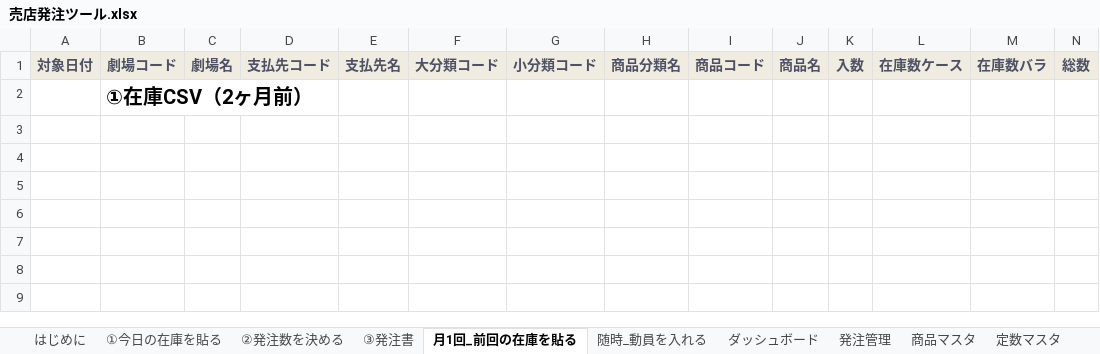
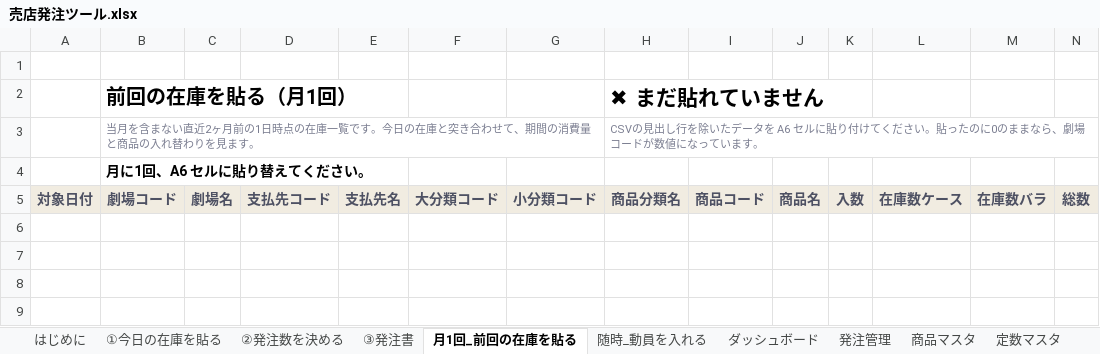
Before and after one commit to haruhisasasagawa/test, an Excel workbook: excel/売店発注ツール.xlsx, sheet 月1回_前回の在庫を貼る, drawn as a sheet; only a part is shown; the shorter side is filled out with more unchanged rows; values as stored, in another font and other column widths than the file's, no borders; conditional formats not drawn; addresses are those after the commit; rows hold the shown columns only; the diff names each change by its address in the sheet, - before the commit and + after, or states it on an @@ line.

```diff
--- a/excel/売店発注ツール.xlsx (sheet 月1回_前回の在庫を貼る)
+++ b/excel/売店発注ツール.xlsx (sheet 月1回_前回の在庫を貼る)
+row 1: (empty)
+row 2:  | 前回の在庫を貼る（月1回） |  |  |  |  |  | ✖ まだ貼れていません
+row 3:  | 当月を含まない直近2ヶ月前の1日時点の在庫一覧です。今日の在庫と突き合わせて、期間の消費量と商品の入れ替わりを見ます。 |  |  |  |  |  | CSVの見出し行を除いたデータを A6 セルに貼り付けてください。貼ったのに0のままなら、劇場コードが数値になっています。
+row 4:  | 月に1回、A6 セルに貼り替えてください。
-B6: ①在庫CSV（2ヶ月前）
+B6: (empty)
```
Also changed, not shown: sheet 商品マスタ, sheet ②発注数を決める, sheet ダッシュボード, sheet ①今日の在庫を貼る, sheet 定数マスタ, sheet 設定（最初に1回）, 1 more sheet, other sheet tabs, formulas that keep their value, charts or pictures, 3 other files.
